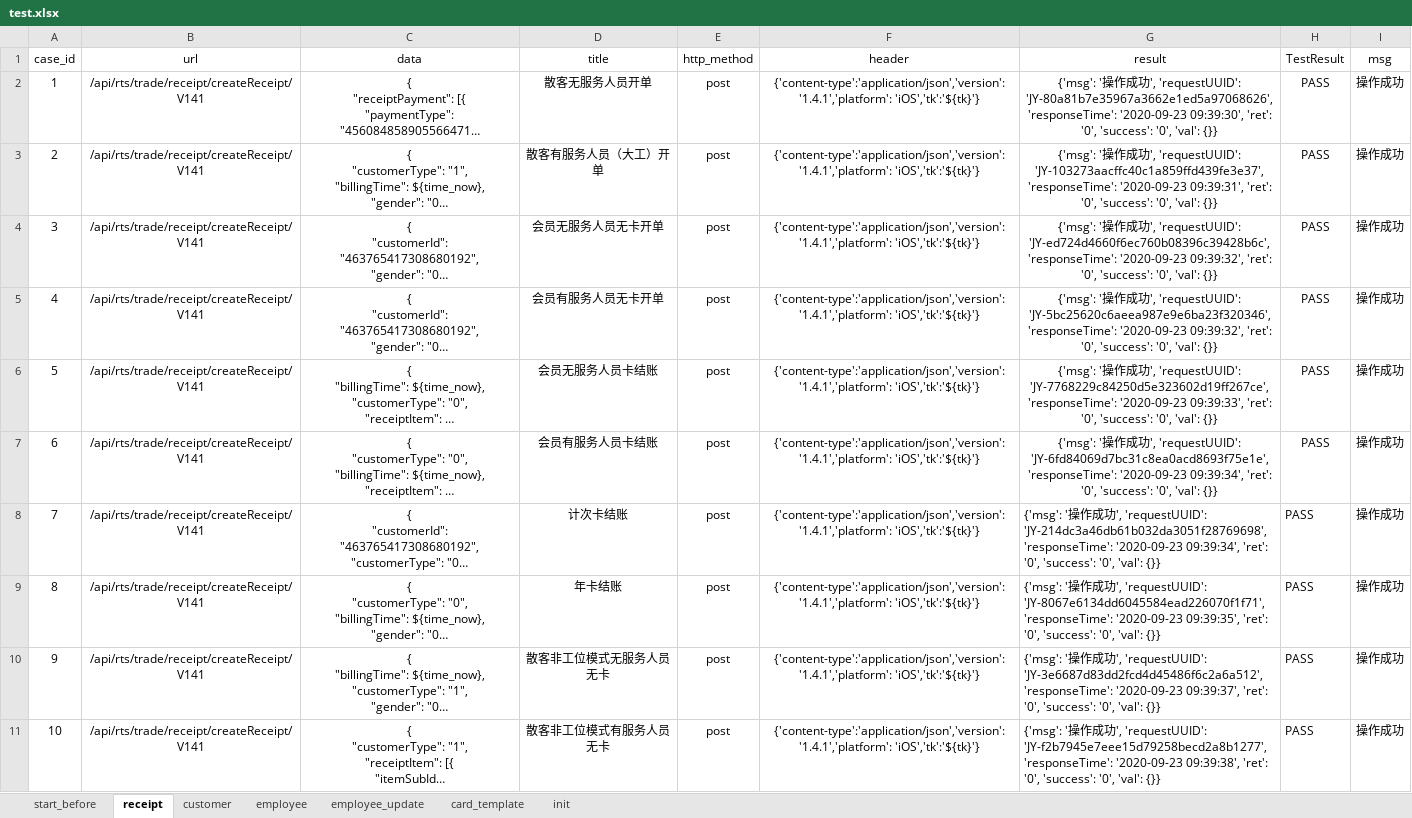
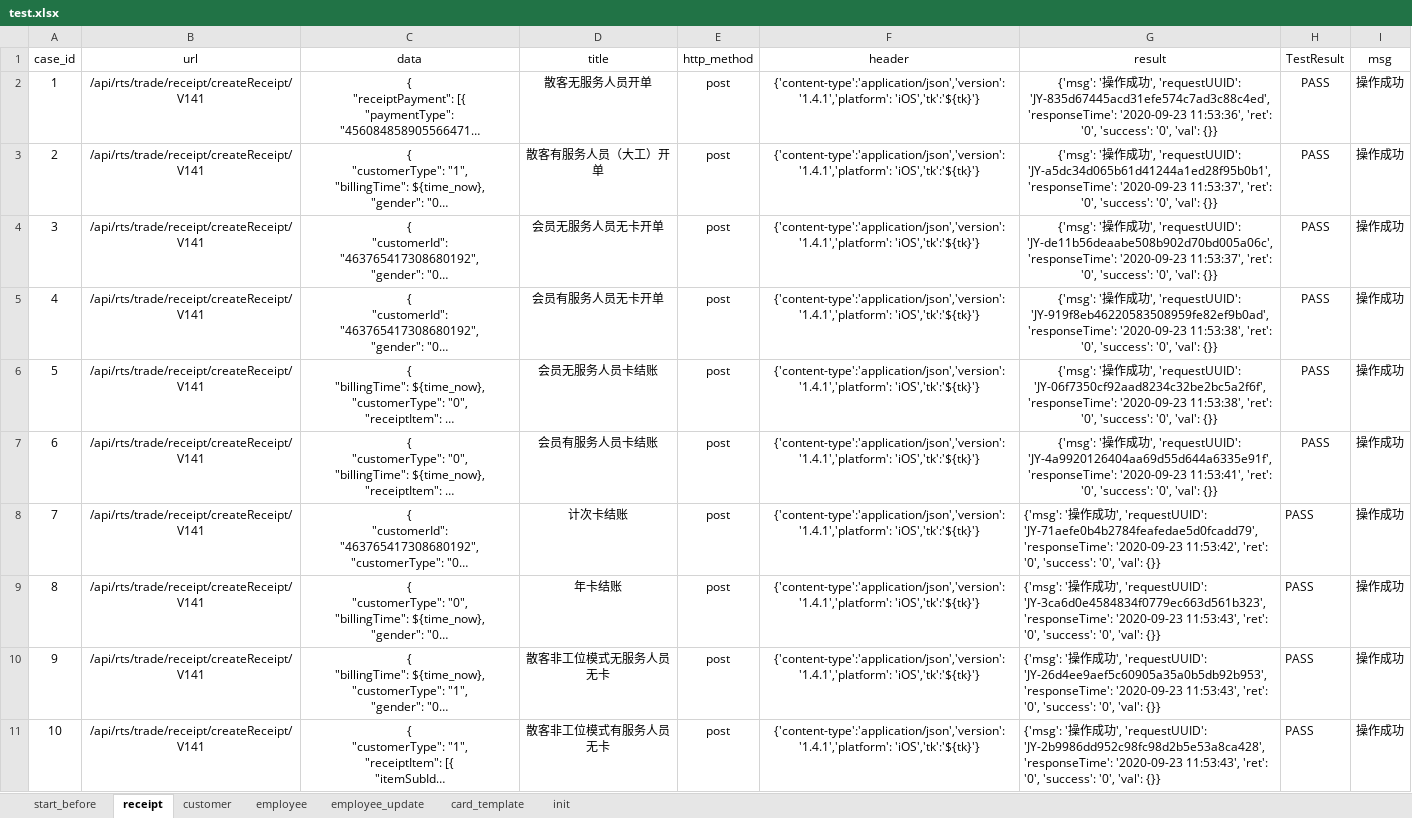
Before and after one commit to windy0122/APP_Auto, an Excel workbook: test_data/test.xlsx, sheet receipt, drawn as a sheet; long unchanged cells end in …; values as stored, in another font and other column widths than the file's, no borders; the diff names each change by its address in the sheet, - before the commit and + after, or states it on an @@ line.

```diff
--- a/test_data/test.xlsx (sheet receipt)
+++ b/test_data/test.xlsx (sheet receipt)
-G2 (result): …', 'requestUUID': 'JY-80a81b7e35967a3662e1ed5a97068626', 'responseTime': '2020-09-23 09:39:30', 'ret': '0',…
+G2 (result): …', 'requestUUID': 'JY-835d67445acd31efe574c7ad3c88c4ed', 'responseTime': '2020-09-23 11:53:36', 'ret': '0',…
-G3 (result): …', 'requestUUID': 'JY-103273aacffc40c1a859ffd439fe3e37', 'responseTime': '2020-09-23 09:39:31', 'ret': '0',…
+G3 (result): …', 'requestUUID': 'JY-a5dc34d065b61d41244a1ed28f95b0b1', 'responseTime': '2020-09-23 11:53:37', 'ret': '0',…
-G4 (result): …', 'requestUUID': 'JY-ed724d4660f6ec760b08396c39428b6c', 'responseTime': '2020-09-23 09:39:32', 'ret': '0',…
+G4 (result): …', 'requestUUID': 'JY-de11b56deaabe508b902d70bd005a06c', 'responseTime': '2020-09-23 11:53:37', 'ret': '0',…
-G5 (result): …', 'requestUUID': 'JY-5bc25620c6aeea987e9e6ba23f320346', 'responseTime': '2020-09-23 09:39:32', 'ret': '0',…
+G5 (result): …', 'requestUUID': 'JY-919f8eb46220583508959fe82ef9b0ad', 'responseTime': '2020-09-23 11:53:38', 'ret': '0',…
-G6 (result): …', 'requestUUID': 'JY-7768229c84250d5e323602d19ff267ce', 'responseTime': '2020-09-23 09:39:33', 'ret': '0',…
+G6 (result): …', 'requestUUID': 'JY-06f7350cf92aad8234c32be2bc5a2f6f', 'responseTime': '2020-09-23 11:53:38', 'ret': '0',…
-G7 (result): …', 'requestUUID': 'JY-6fd84069d7bc31c8ea0acd8693f75e1e', 'responseTime': '2020-09-23 09:39:34', 'ret': '0',…
+G7 (result): …', 'requestUUID': 'JY-4a9920126404aa69d55d644a6335e91f', 'responseTime': '2020-09-23 11:53:41', 'ret': '0',…
-G8 (result): …', 'requestUUID': 'JY-214dc3a46db61b032da3051f28769698', 'responseTime': '2020-09-23 09:39:34', 'ret': '0',…
+G8 (result): …', 'requestUUID': 'JY-71aefe0b4b2784feafedae5d0fcadd79', 'responseTime': '2020-09-23 11:53:42', 'ret': '0',…
-G9 (result): …', 'requestUUID': 'JY-8067e6134dd6045584ead226070f1f71', 'responseTime': '2020-09-23 09:39:35', 'ret': '0',…
+G9 (result): …', 'requestUUID': 'JY-3ca6d0e4584834f0779ec663d561b323', 'responseTime': '2020-09-23 11:53:43', 'ret': '0',…
-G10 (result): …', 'requestUUID': 'JY-3e6687d83dd2fcd4d45486f6c2a6a512', 'responseTime': '2020-09-23 09:39:37', 'ret': '0',…
+G10 (result): …', 'requestUUID': 'JY-26d4ee9aef5c60905a35a0b5db92b953', 'responseTime': '2020-09-23 11:53:43', 'ret': '0',…
-G11 (result): …', 'requestUUID': 'JY-f2b7945e7eee15d79258becd2a8b1277', 'responseTime': '2020-09-23 09:39:38', 'ret': '0',…
+G11 (result): …', 'requestUUID': 'JY-2b9986dd952c98fc98d2b5e53a8ca428', 'responseTime': '2020-09-23 11:53:43', 'ret': '0',…
```
Also changed, not shown: sheet init, sheet employee, sheet customer, sheet employee_update, sheet start_before, 6 other files.
